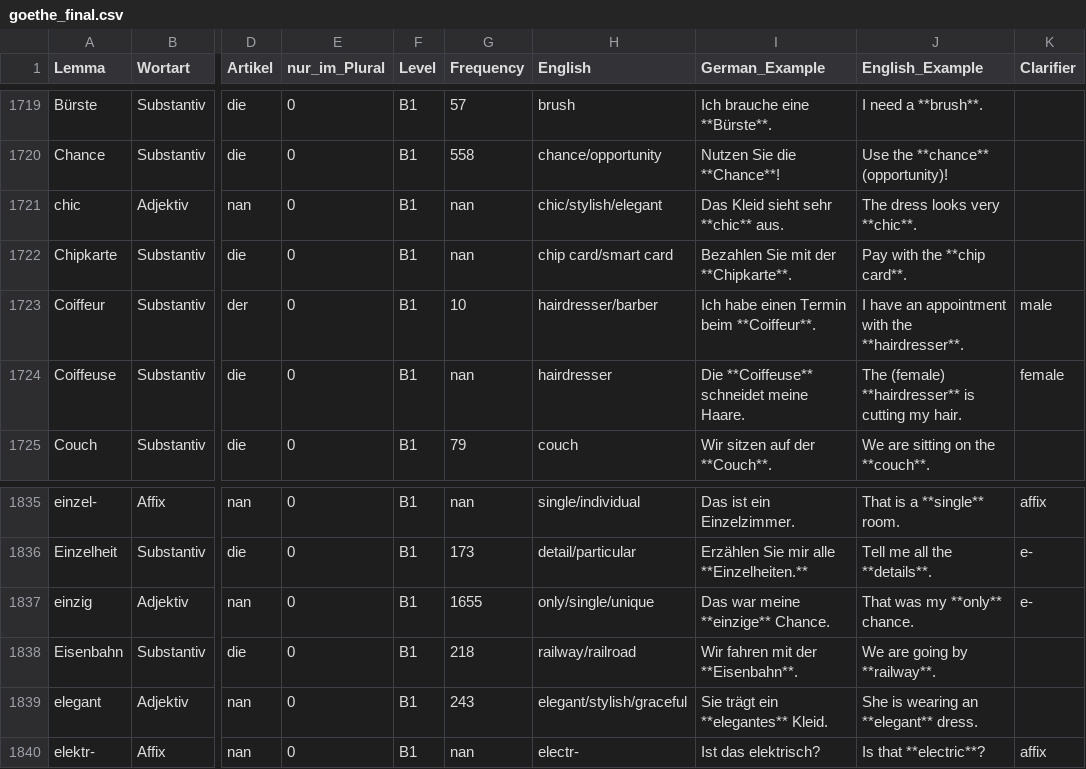
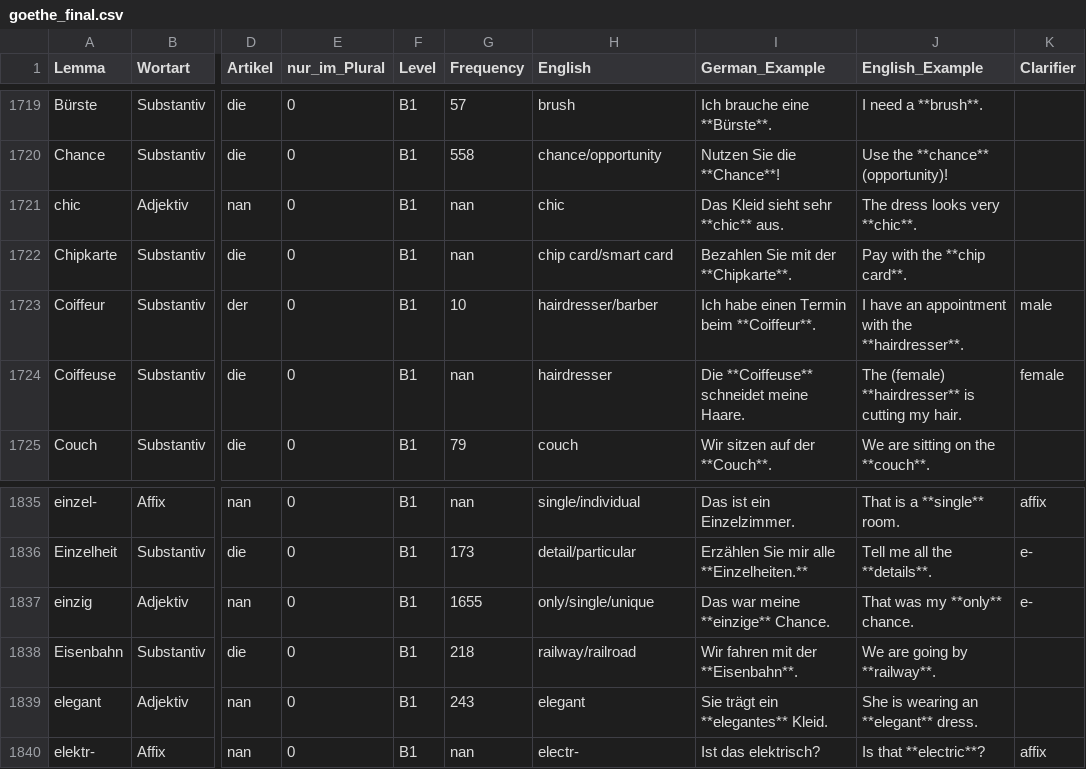
Before and after one commit to hieuristic/flashrecall, a CSV file: goethe_final.csv, drawn as a sheet; only a part is shown, gaps mark what is left out; the diff names each change by its address in the sheet, - before the commit and + after, or states it on an @@ line.

```diff
--- a/goethe_final.csv
+++ b/goethe_final.csv
-H1721 (English): chic/stylish/elegant
+H1721 (English): chic
-H1839 (English): elegant/stylish/graceful
+H1839 (English): elegant
```
Also changed, not shown: 1 other file.
